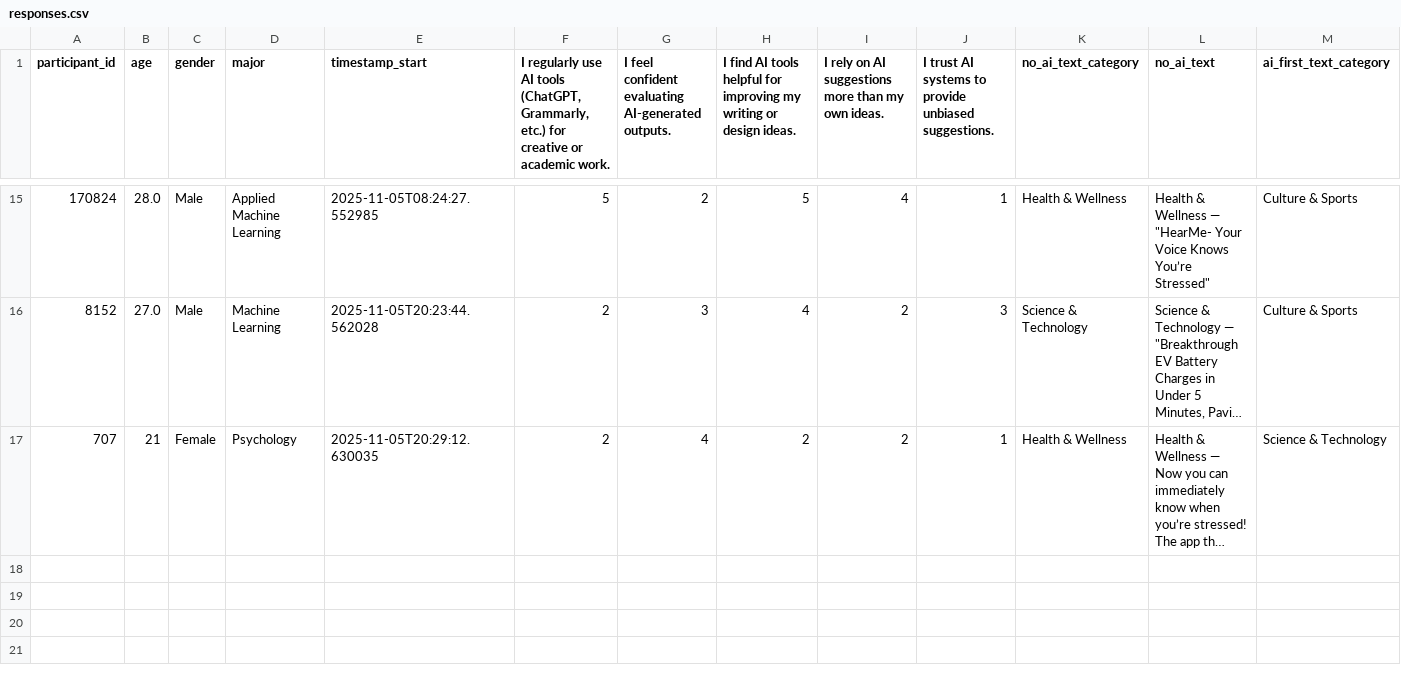
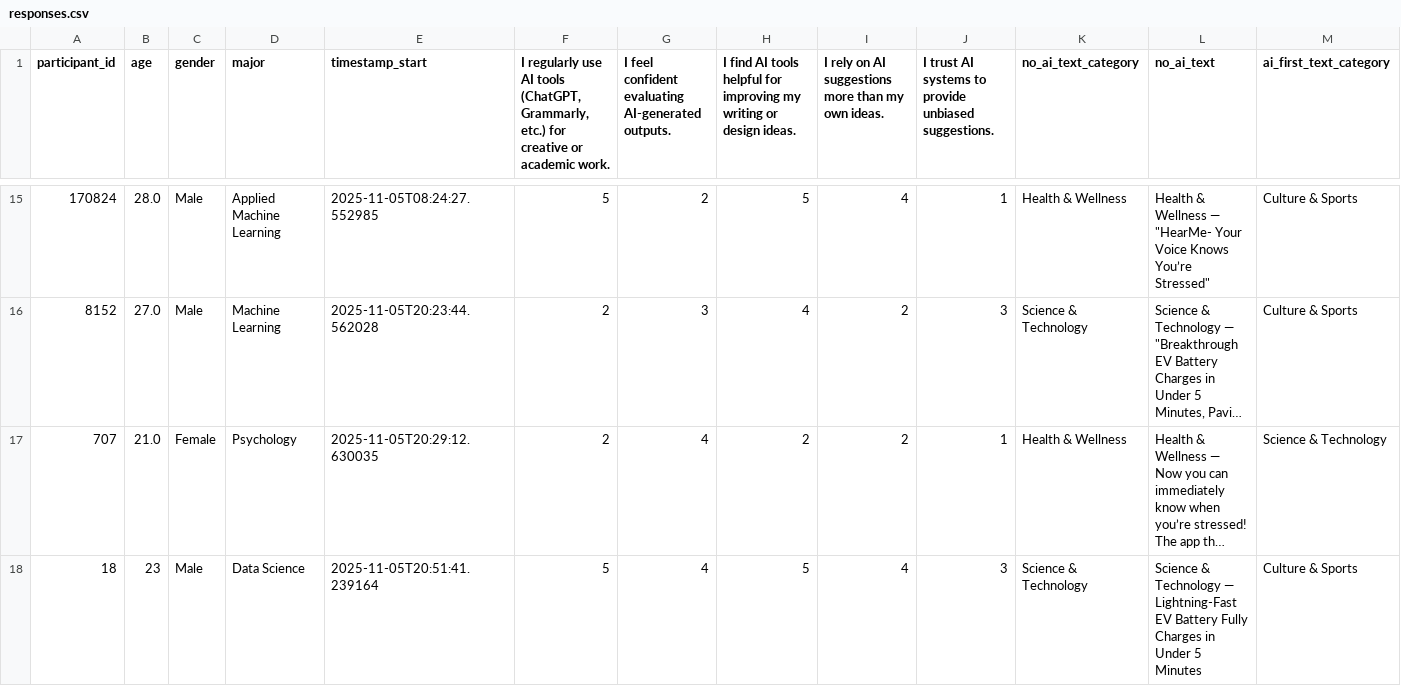
Before and after one commit to shreya222mishra/survey-app, a CSV file: responses.csv, drawn as a sheet; only a part is shown, gaps mark what is left out; long unchanged cells end in …; rows hold the shown columns only; the diff names each change by its address in the sheet, - before the commit and + after, or states it on an @@ line.

Commit message:
Update responses.csv - 2025-11-05 20:57:13

```diff
--- a/responses.csv
+++ b/responses.csv
-B17 (age): 21
+B17 (age): 21.0
+row 18: 18 | 23 | Male | Data Science | 2025-11-05T20:51:41.239164 | 5 | 4 | 5 | 4 | 3 | Science & Technology | Science & Technology — Lightning-Fast EV Battery Fully Charges in Under 5 Minutes | Culture & Sports
```
